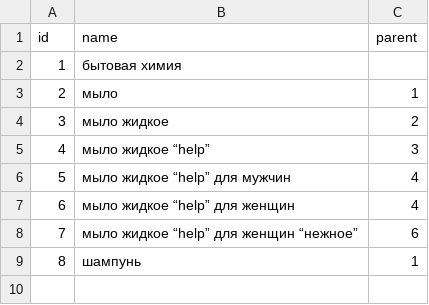
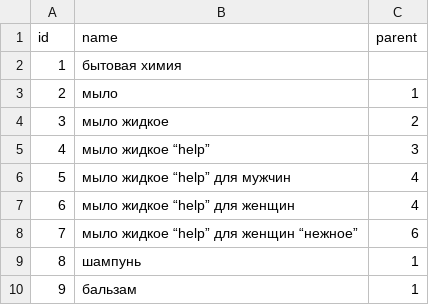
Before and after one commit to insomnia-dreams-official/test_nodejs_trinidata, a CSV file: files/tree1.csv, drawn as a sheet.

```diff
--- a/files/tree1.csv
+++ b/files/tree1.csv
@@ -9 +9,2 @@ id,name,parent
 8,шампунь,1
+9,бальзам,1
```
Also changed, not shown: 7 other files.
